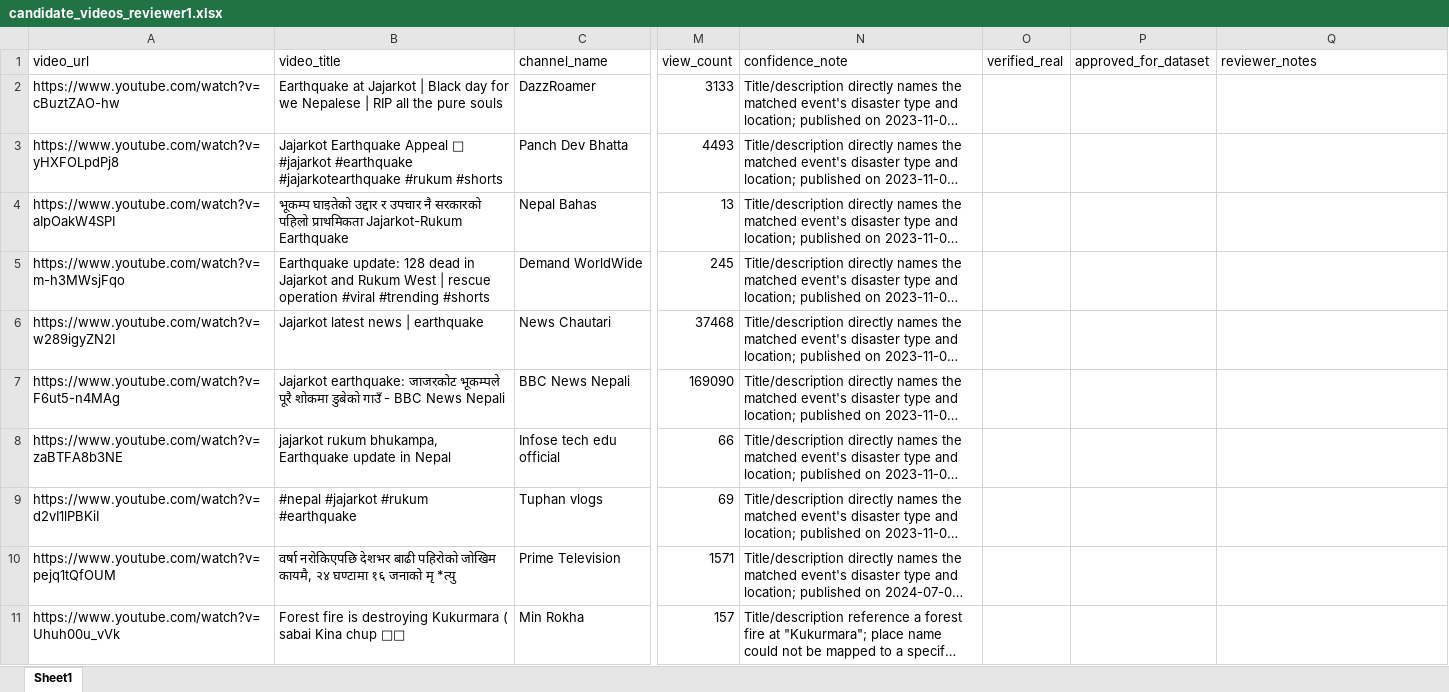
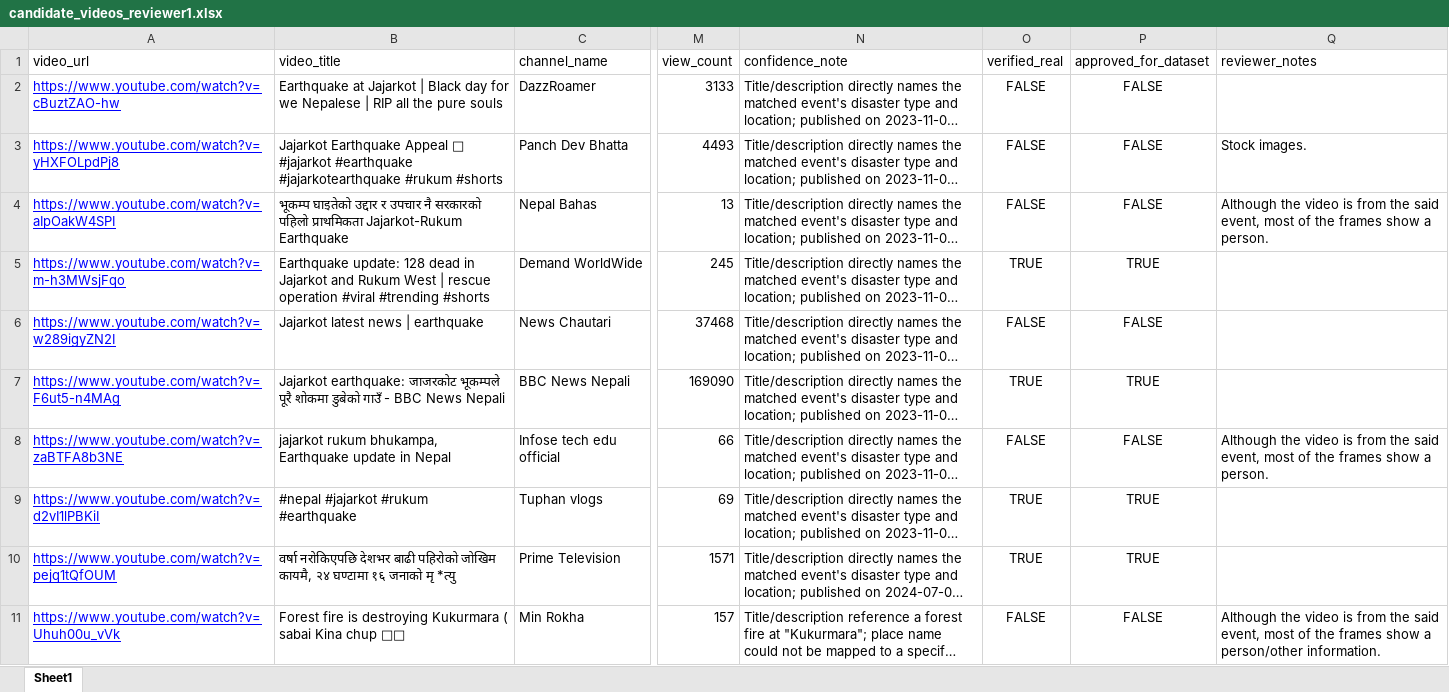
Before and after one commit to nocriteriaforaevaaaaa/Resurface, an Excel workbook: data/candidate_videos_reviewer1.xlsx, sheet Sheet1, drawn as a sheet; only a part is shown, gaps mark what is left out; long unchanged cells end in …; values as stored, in another font and other column widths than the file's, no borders; conditional formats not drawn; the diff covers the shown part only; the diff names each change by its address in the sheet, - before the commit and + after, or states it on an @@ line.

Commit message:
'Review'

```diff
--- a/data/candidate_videos_reviewer1.xlsx (sheet Sheet1)
+++ b/data/candidate_videos_reviewer1.xlsx (sheet Sheet1)
@@ A2:A11 underline: off → on, text colour: black → #0000FF @@
-O2:O4 (verified_real): (empty)
+O2:O4 (verified_real): FALSE
-P2:P4 (approved_for_dataset): (empty)
+P2:P4 (approved_for_dataset): FALSE
-Q3 (reviewer_notes): (empty)
+Q3 (reviewer_notes): Stock images.
-Q4 (reviewer_notes): (empty)
+Q4 (reviewer_notes): Although the video is from the said event, most of the frames show a person.
-O5 (verified_real): (empty)
+O5 (verified_real): TRUE
-P5 (approved_for_dataset): (empty)
+P5 (approved_for_dataset): TRUE
-O6 (verified_real): (empty)
+O6 (verified_real): FALSE
-P6 (approved_for_dataset): (empty)
+P6 (approved_for_dataset): FALSE
-O7 (verified_real): (empty)
+O7 (verified_real): TRUE
-P7 (approved_for_dataset): (empty)
+P7 (approved_for_dataset): TRUE
-O8 (verified_real): (empty)
+O8 (verified_real): FALSE
-P8 (approved_for_dataset): (empty)
+P8 (approved_for_dataset): FALSE
-Q8 (reviewer_notes): (empty)
+Q8 (reviewer_notes): Although the video is from the said event, most of the frames show a person.
-O9:O10 (verified_real): (empty)
+O9:O10 (verified_real): TRUE
-P9:P10 (approved_for_dataset): (empty)
+P9:P10 (approved_for_dataset): TRUE
-O11 (verified_real): (empty)
+O11 (verified_real): FALSE
-P11 (approved_for_dataset): (empty)
+P11 (approved_for_dataset): FALSE
-Q11 (reviewer_notes): (empty)
+Q11 (reviewer_notes): Although the video is from the said event, most of the frames show a person/other information.
```
Also changed, not shown: 102 edited cells and cell formats elsewhere in this sheet.
